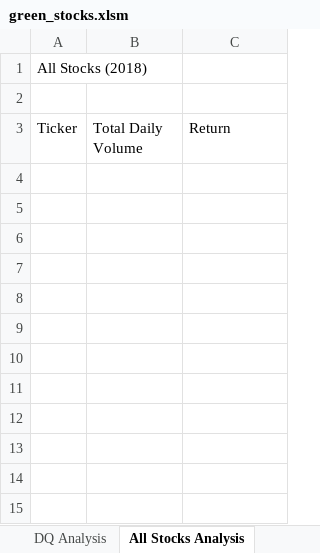
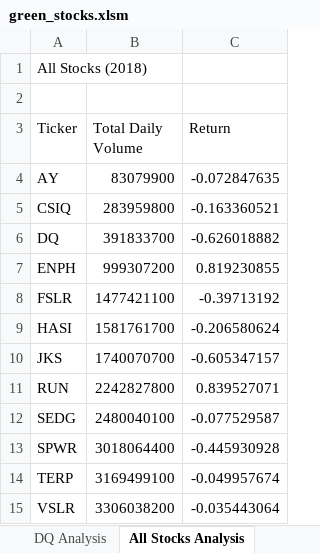
Before and after one commit to Judat/stock-analysis, an Excel workbook: green_stocks.xlsm, sheet All Stocks Analysis, drawn as a sheet; values as stored, in another font and other column widths than the file's, no borders; the diff names each change by its address in the sheet, - before the commit and + after, or states it on an @@ line.

Commit message:
git@github.com:Judat/stock-analysis.git

```diff
--- a/green_stocks.xlsm (sheet All Stocks Analysis)
+++ b/green_stocks.xlsm (sheet All Stocks Analysis)
+row 4: AY | 83079900 | -0.072847635
+row 5: CSIQ | 283959800 | -0.163360521
+row 6: DQ | 391833700 | -0.626018882
+row 7: ENPH | 999307200 | 0.819230855
+row 8: FSLR | 1477421100 | -0.39713192
+row 9: HASI | 1581761700 | -0.206580624
+row 10: JKS | 1740070700 | -0.605347157
+row 11: RUN | 2242827800 | 0.839527071
+row 12: SEDG | 2480040100 | -0.077529587
+row 13: SPWR | 3018064400 | -0.445930928
+row 14: TERP | 3169499100 | -0.049957674
+row 15: VSLR | 3306038200 | -0.035443064
```
Also changed, not shown: sheet DQ Analysis.
